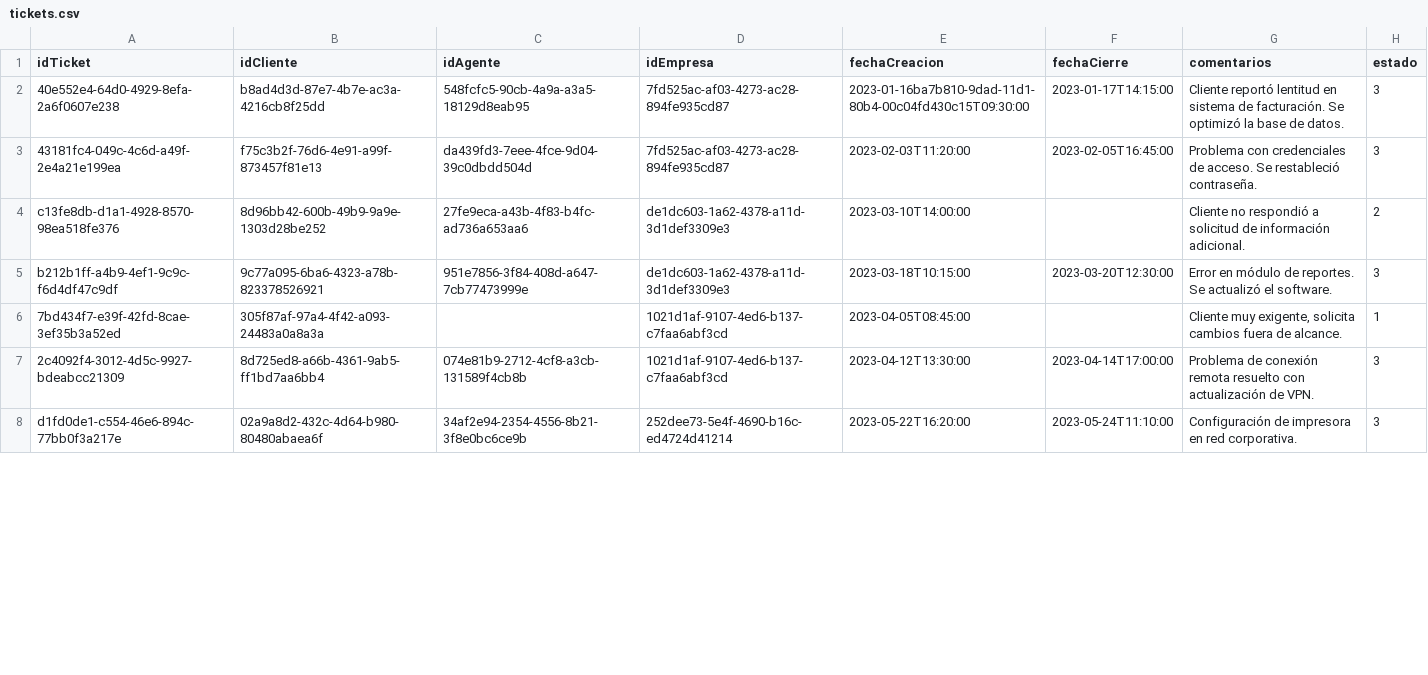
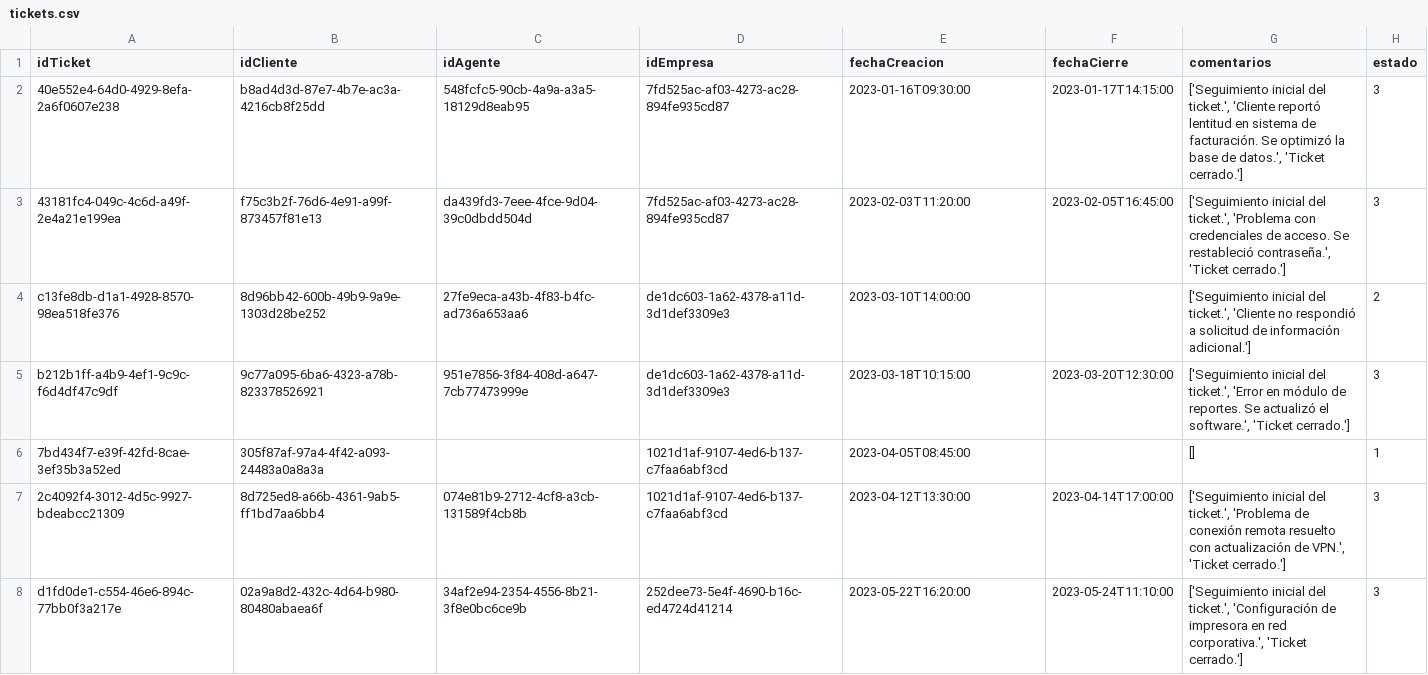
Before and after one commit to regiplgmikp/Proyecto-DB-no-SQL, a CSV file: data/mongo/tickets.csv, drawn as a sheet; only a part is shown; the diff covers the shown part only.

Commit message:
Agregación de comentarios a los tickets

```diff
--- a/data/mongo/tickets.csv
+++ b/data/mongo/tickets.csv
@@ -1,8 +1,8 @@
 idTicket,idCliente,idAgente,idEmpresa,fechaCreacion,fechaCierre,comentarios,estado
-40e552e4-64d0-4929-8efa-2a6f0607e238,b8ad4d3d-87e7-4b7e-ac3a-4216cb8f25dd,548fcfc5-90cb-4a9a-a3a5-18129d8eab95,7fd525ac-af03-4273-ac28-894fe935cd87,2023-01-16ba7b810-9dad-11d1-80b4-00c04fd430c15T09:30:00,2023-01-17T14:15:00,Cliente reportó lentitud en sistema de facturación. Se optimizó la base de datos.,3
-43181fc4-049c-4c6d-a49f-2e4a21e199ea,f75c3b2f-76d6-4e91-a99f-873457f81e13,da439fd3-7eee-4fce-9d04-39c0dbdd504d,7fd525ac-af03-4273-ac28-894fe935cd87,2023-02-03T11:20:00,2023-02-05T16:45:00,Problema con credenciales de acceso. Se restableció contraseña.,3
-c13fe8db-d1a1-4928-8570-98ea518fe376,8d96bb42-600b-49b9-9a9e-1303d28be252,27fe9eca-a43b-4f83-b4fc-ad736a653aa6,de1dc603-1a62-4378-a11d-3d1def3309e3,2023-03-10T14:00:00,,Cliente no respondió a solicitud de información adicional.,2
-b212b1ff-a4b9-4ef1-9c9c-f6d4df47c9df,9c77a095-6ba6-4323-a78b-823378526921,951e7856-3f84-408d-a647-7cb77473999e,de1dc603-1a62-4378-a11d-3d1def3309e3,2023-03-18T10:15:00,2023-03-20T12:30:00,Error en módulo de reportes. Se actualizó el software.,3
-7bd434f7-e39f-42fd-8cae-3ef35b3a52ed,305f87af-97a4-4f42-a093-24483a0a8a3a,,1021d1af-9107-4ed6-b137-c7faa6abf3cd,2023-04-05T08:45:00,,"Cliente muy exigente, solicita cambios fuera de alcance.",1
-2c4092f4-3012-4d5c-9927-bdeabcc21309,8d725ed8-a66b-4361-9ab5-ff1bd7aa6bb4,074e81b9-2712-4cf8-a3cb-131589f4cb8b,1021d1af-9107-4ed6-b137-c7faa6abf3cd,2023-04-12T13:30:00,2023-04-14T17:00:00,Problema de conexión remota resuelto con actualización de VPN.,3
-d1fd0de1-c554-46e6-894c-77bb0f3a217e,02a9a8d2-432c-4d64-b980-80480abaea6f,34af2e94-2354-4556-8b21-3f8e0bc6ce9b,252dee73-5e4f-4690-b16c-ed4724d41214,2023-05-22T16:20:00,2023-05-24T11:10:00,Configuración de impresora en red corporativa.,3
+40e552e4-64d0-4929-8efa-2a6f0607e238,b8ad4d3d-87e7-4b7e-ac3a-4216cb8f25dd,548fcfc5-90cb-4a9a-a3a5-18129d8eab95,7fd525ac-af03-4273-ac28-894fe935cd87,2023-01-16T09:30:00,2023-01-17T14:15:00,"['Seguimiento inicial del ticket.', 'Cliente reportó lentitud en sistema de facturación. Se optimizó la base de datos.', 'Ticket cerrado.']",3
+43181fc4-049c-4c6d-a49f-2e4a21e199ea,f75c3b2f-76d6-4e91-a99f-873457f81e13,da439fd3-7eee-4fce-9d04-39c0dbdd504d,7fd525ac-af03-4273-ac28-894fe935cd87,2023-02-03T11:20:00,2023-02-05T16:45:00,"['Seguimiento inicial del ticket.', 'Problema con credenciales de acceso. Se restableció contraseña.', 'Ticket cerrado.']",3
+c13fe8db-d1a1-4928-8570-98ea518fe376,8d96bb42-600b-49b9-9a9e-1303d28be252,27fe9eca-a43b-4f83-b4fc-ad736a653aa6,de1dc603-1a62-4378-a11d-3d1def3309e3,2023-03-10T14:00:00,,"['Seguimiento inicial del ticket.', 'Cliente no respondió a solicitud de información adicional.']",2
+b212b1ff-a4b9-4ef1-9c9c-f6d4df47c9df,9c77a095-6ba6-4323-a78b-823378526921,951e7856-3f84-408d-a647-7cb77473999e,de1dc603-1a62-4378-a11d-3d1def3309e3,2023-03-18T10:15:00,2023-03-20T12:30:00,"['Seguimiento inicial del ticket.', 'Error en módulo de reportes. Se actualizó el software.', 'Ticket cerrado.']",3
+7bd434f7-e39f-42fd-8cae-3ef35b3a52ed,305f87af-97a4-4f42-a093-24483a0a8a3a,,1021d1af-9107-4ed6-b137-c7faa6abf3cd,2023-04-05T08:45:00,,[],1
+2c4092f4-3012-4d5c-9927-bdeabcc21309,8d725ed8-a66b-4361-9ab5-ff1bd7aa6bb4,074e81b9-2712-4cf8-a3cb-131589f4cb8b,1021d1af-9107-4ed6-b137-c7faa6abf3cd,2023-04-12T13:30:00,2023-04-14T17:00:00,"['Seguimiento inicial del ticket.', 'Problema de conexión remota resuelto con actualización de VPN.', 'Ticket cerrado.']",3
+d1fd0de1-c554-46e6-894c-77bb0f3a217e,02a9a8d2-432c-4d64-b980-80480abaea6f,34af2e94-2354-4556-8b21-3f8e0bc6ce9b,252dee73-5e4f-4690-b16c-ed4724d41214,2023-05-22T16:20:00,2023-05-24T11:10:00,"['Seguimiento inicial del ticket.', 'Configuración de impresora en red corporativa.', 'Ticket cerrado.']",3
```
Also changed, not shown: 93 edited cells elsewhere in this file, 1 other file.
